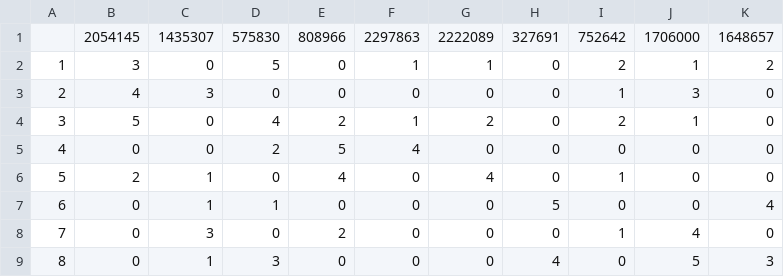
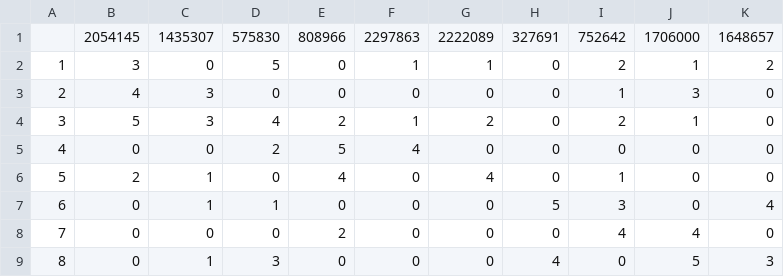
Before and after one commit to krykaczewski/bestworkshop, a CSV file: utility_matrix.csv, drawn as a sheet.

Commit message:
Data

```diff
--- a/utility_matrix.csv
+++ b/utility_matrix.csv
@@ -3,7 +3,7 @@
 2,4,3,0,0,0,0,0,1,3,0
-3,5,0,4,2,1,2,0,2,1,0
+3,5,3,4,2,1,2,0,2,1,0
 4,0,0,2,5,4,0,0,0,0,0
 5,2,1,0,4,0,4,0,1,0,0
-6,0,1,1,0,0,0,5,0,0,4
-7,0,3,0,2,0,0,0,1,4,0
+6,0,1,1,0,0,0,5,3,0,4
+7,0,0,0,2,0,0,0,4,4,0
 8,0,1,3,0,0,0,4,0,5,3
```
Also changed, not shown: 3 other files.
